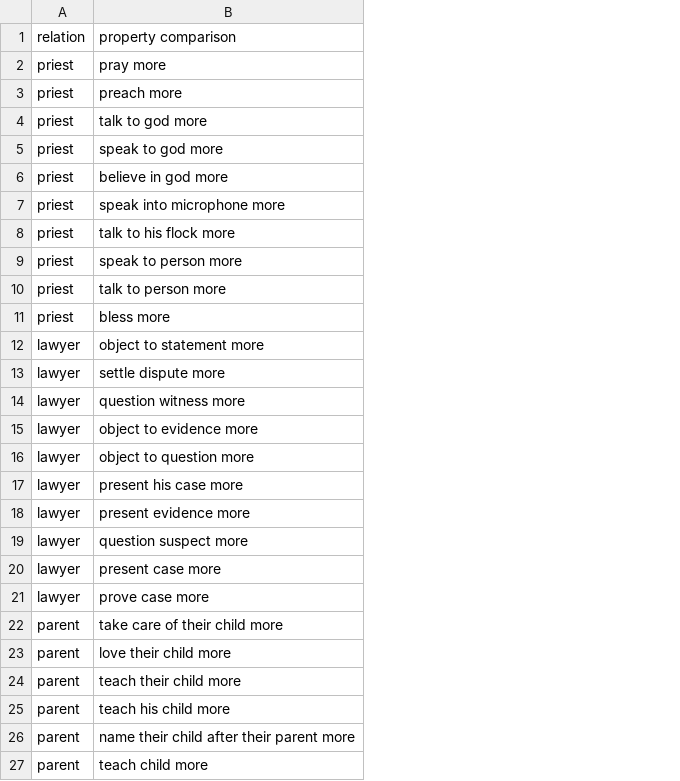
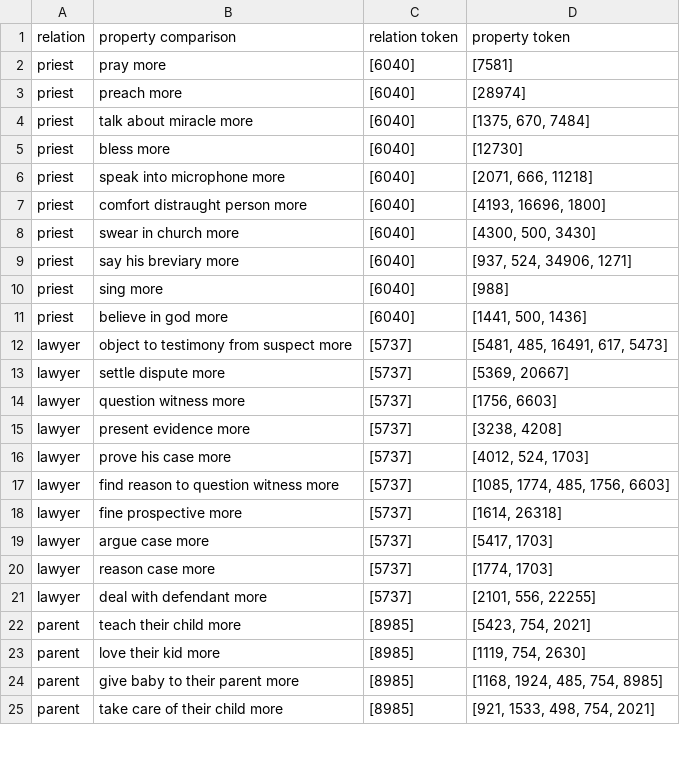
Before and after one commit to shaoxia57/common_sense_embedding_analysis, a CSV file: data/kb_crawl/example_relations_output.csv, drawn as a sheet; only a part is shown; removed rows and columns are numbered as before the commit, all else as after; the diff covers the shown part only; the diff names each change by its address in the sheet, - before the commit and + after, or states it on an @@ line.

```diff
--- a/data/kb_crawl/example_relations_output.csv
+++ b/data/kb_crawl/example_relations_output.csv
+column C (relation token), rows 2-4: all [6040]; row 6: [6040]; rows 11-16: [6040] | [5737] | [5737] | [5737] | [5737] | [5737]; row 18: [5737]; row 20: [5737]; row 25: [8985]
+column D (property token), rows 2-4: [7581] | [28974] | [1375, 670, 7484]; row 6: [2071, 666, 11218]; rows 11-16: [1441, 500, 1436] | [5481, 485, 16491, 617, 5473] | [5369, 20667] | [1756, 6603] | [3238, 4208] | [4012, 524, 1703]; row 18: [1614, 26318]; row 20: [1774, 1703]; row 25: [921, 1533, 498, 754, 2021]
-B4 (property comparison): talk to god more
+B4 (property comparison): talk about miracle more
@@ row 11 moved to row 5: priest @@
-B6 (property comparison): speak to god more
+B6 (property comparison): speak into microphone more
+row 7: priest | comfort distraught person more | [6040] | [4193, 16696, 1800]
+row 8: priest | swear in church more | [6040] | [4300, 500, 3430]
+row 9: priest | say his breviary more | [6040] | [937, 524, 34906, 1271]
+row 10: priest | sing more | [6040] | [988]
-row 7: priest | speak into microphone more
-row 8: priest | talk to his flock more
-row 9: priest | speak to person more
-row 10: priest | talk to person more
-B12 (property comparison): object to statement more
+B12 (property comparison): object to testimony from suspect more
-row 15: lawyer | object to evidence more
-row 16: lawyer | object to question more
-row 17: lawyer | present his case more
-B16 (property comparison): question suspect more
+B16 (property comparison): prove his case more
+row 17: lawyer | find reason to question witness more | [5737] | [1085, 1774, 485, 1756, 6603]
-B18 (property comparison): present case more
+B18 (property comparison): fine prospective more
+row 19: lawyer | argue case more | [5737] | [5417, 1703]
-B20 (property comparison): prove case more
+B20 (property comparison): reason case more
+row 21: lawyer | deal with defendant more | [5737] | [2101, 556, 22255]
@@ row 24 moved to row 22: parent @@
+row 23: parent | love their kid more | [8985] | [1119, 754, 2630]
+row 24: parent | give baby to their parent more | [8985] | [1168, 1924, 485, 754, 8985]
-row 23: parent | love their child more
-row 25: parent | teach his child more
-row 26: parent | name their child after their parent more
-row 27: parent | teach child more
```
Also changed, not shown: 5 added rows, 3 removed rows, 1 moved row and 5 edited cells elsewhere in this file, data/kb_crawl/example_materials_output.csv, 9 other files.
